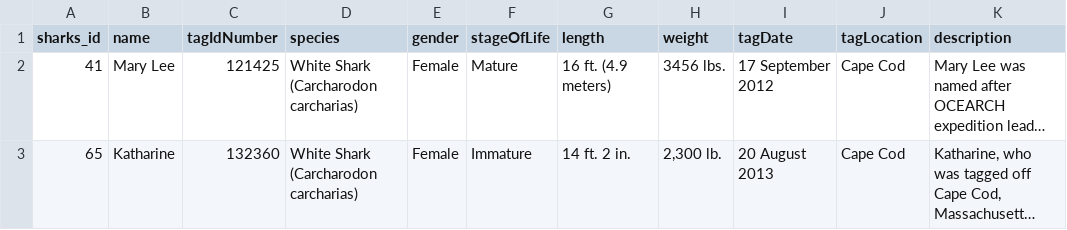
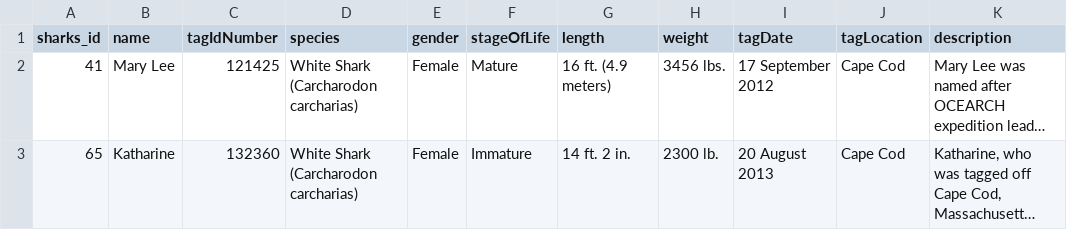
Before and after one commit to hmorri32/byo-backend, a CSV file: sharks.csv, drawn as a sheet; long unchanged cells end in …; the diff names each change by its address in the sheet, - before the commit and + after, or states it on an @@ line.

```diff
--- a/sharks.csv
+++ b/sharks.csv
-H3 (weight): 2,300 lb.
+H3 (weight): 2300 lb.
```
Also changed, not shown: pings.csv, 3 other files.
